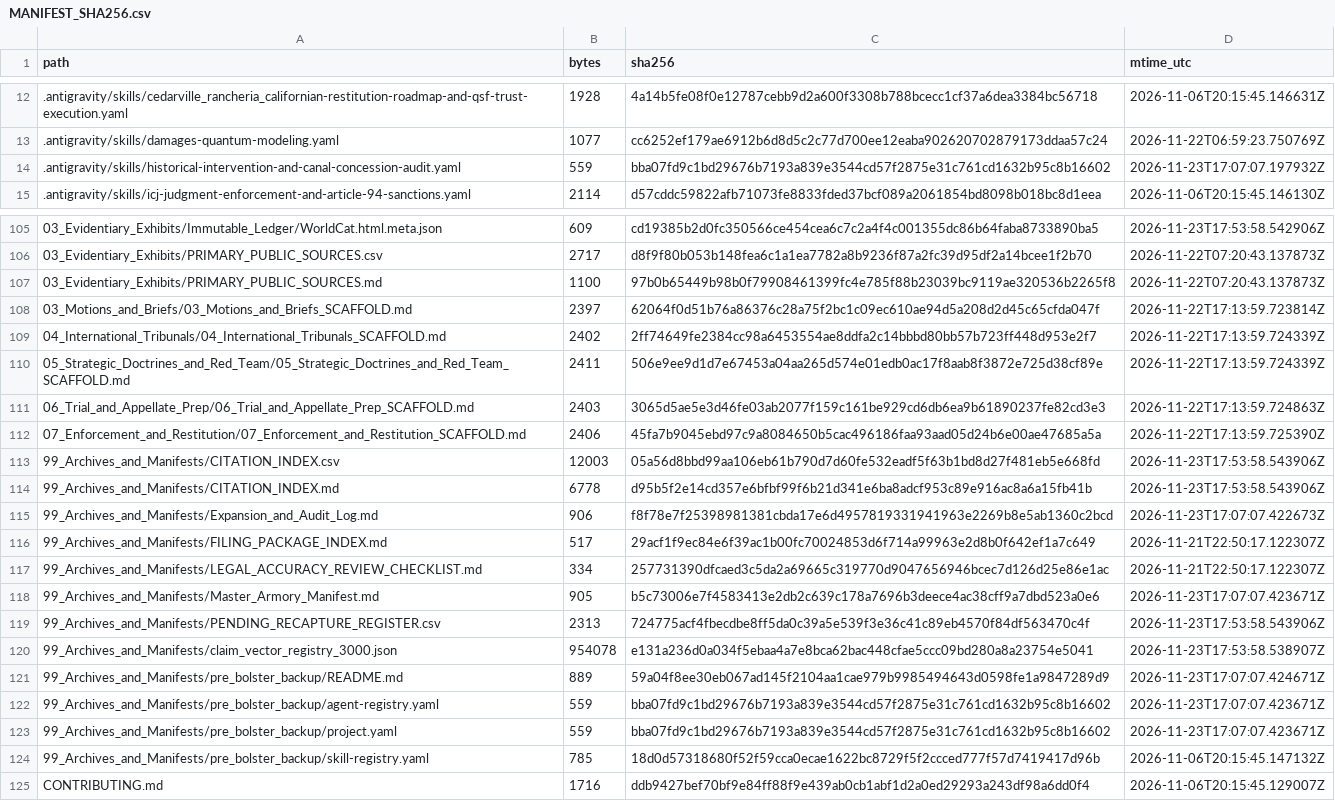
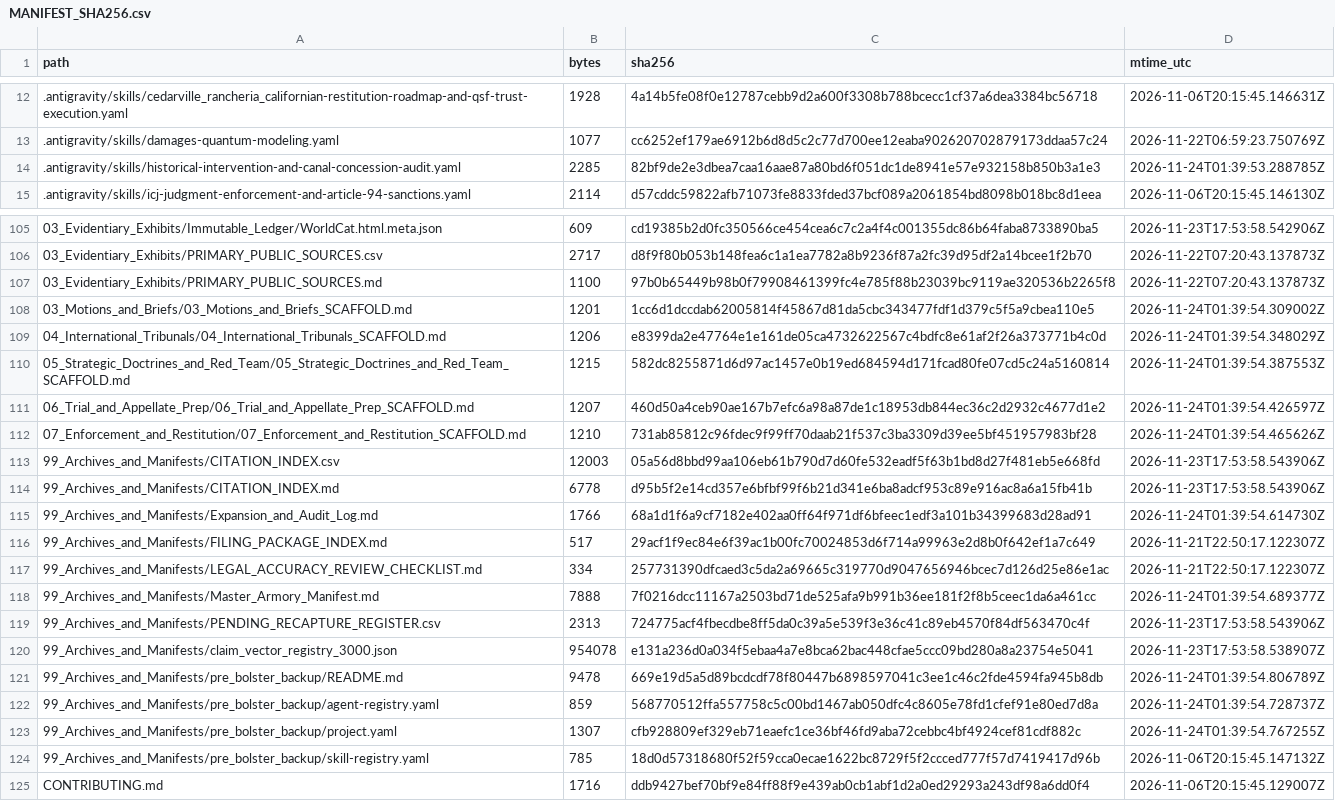
Before and after one commit to GlobalRestitutionAlliance/turtle-island-us-ca-cedarville-rancheria-california-master-litigation, a CSV file: 99_Archives_and_Manifests/MANIFEST_SHA256.csv, drawn as a sheet; only a part is shown, gaps mark what is left out; the diff covers the shown part only.

```diff
--- a/99_Archives_and_Manifests/MANIFEST_SHA256.csv
+++ b/99_Archives_and_Manifests/MANIFEST_SHA256.csv
@@ -13,3 +13,3 @@ path,bytes,sha256,mtime_utc
 .antigravity/skills/damages-quantum-modeling.yaml,1077,cc6252ef179ae6912b6d8d5c2c77d700ee12eaba902620702879173ddaa57c24,2026-11-22T06:59:23.750769Z
-.antigravity/skills/historical-intervention-and-canal-concession-audit.yaml,559,bba07fd9c1bd29676b7193a839e3544cd57f2875e31c761cd1632b95c8b16602,2026-11-23T17:07:07.197932Z
+.antigravity/skills/historical-intervention-and-canal-concession-audit.yaml,2285,82bf9de2e3dbea7caa16aae87a80bd6f051dc1de8941e57e932158b850b3a1e3,2026-11-24T01:39:53.288785Z
 .antigravity/skills/icj-judgment-enforcement-and-article-94-sanctions.yaml,2114,d57cddc59822afb71073fe8833fded37bcf089a2061854bd8098b018bc8d1eea,2026-11-06T20:15:45.146130Z
@@ -107,18 +107,18 @@ path,bytes,sha256,mtime_utc
 03_Evidentiary_Exhibits/PRIMARY_PUBLIC_SOURCES.md,1100,97b0b65449b98b0f79908461399fc4e785f88b23039bc9119ae320536b2265f8,2026-11-22T07:20:43.137873Z
-03_Motions_and_Briefs/03_Motions_and_Briefs_SCAFFOLD.md,2397,62064f0d51b76a86376c28a75f2bc1c09ec610ae94d5a208d2d45c65cfda047f,2026-11-22T17:13:59.723814Z
-04_International_Tribunals/04_International_Tribunals_SCAFFOLD.md,2402,2ff74649fe2384cc98a6453554ae8ddfa2c14bbbd80bb57b723ff448d953e2f7,2026-11-22T17:13:59.724339Z
-05_Strategic_Doctrines_and_Red_Team/05_Strategic_Doctrines_and_Red_Team_SCAFFOLD.md,2411,506e9ee9d1d7e67453a04aa265d574e01edb0ac17f8aab8f3872e725d38cf89e,2026-11-22T17:13:59.724339Z
-06_Trial_and_Appellate_Prep/06_Trial_and_Appellate_Prep_SCAFFOLD.md,2403,3065d5ae5e3d46fe03ab2077f159c161be929cd6db6ea9b61890237fe82cd3e3,2026-11-22T17:13:59.724863Z
-07_Enforcement_and_Restitution/07_Enforcement_and_Restitution_SCAFFOLD.md,2406,45fa7b9045ebd97c9a8084650b5cac496186faa93aad05d24b6e00ae47685a5a,2026-11-22T17:13:59.725390Z
+03_Motions_and_Briefs/03_Motions_and_Briefs_SCAFFOLD.md,1201,1cc6d1dccdab62005814f45867d81da5cbc343477fdf1d379c5f5a9cbea110e5,2026-11-24T01:39:54.309002Z
+04_International_Tribunals/04_International_Tribunals_SCAFFOLD.md,1206,e8399da2e47764e1e161de05ca4732622567c4bdfc8e61af2f26a373771b4c0d,2026-11-24T01:39:54.348029Z
+05_Strategic_Doctrines_and_Red_Team/05_Strategic_Doctrines_and_Red_Team_SCAFFOLD.md,1215,582dc8255871d6d97ac1457e0b19ed684594d171fcad80fe07cd5c24a5160814,2026-11-24T01:39:54.387553Z
+06_Trial_and_Appellate_Prep/06_Trial_and_Appellate_Prep_SCAFFOLD.md,1207,460d50a4ceb90ae167b7efc6a98a87de1c18953db844ec36c2d2932c4677d1e2,2026-11-24T01:39:54.426597Z
+07_Enforcement_and_Restitution/07_Enforcement_and_Restitution_SCAFFOLD.md,1210,731ab85812c96fdec9f99ff70daab21f537c3ba3309d39ee5bf451957983bf28,2026-11-24T01:39:54.465626Z
 99_Archives_and_Manifests/CITATION_INDEX.csv,12003,05a56d8bbd99aa106eb61b790d7d60fe532eadf5f63b1bd8d27f481eb5e668fd,2026-11-23T17:53:58.543906Z
 99_Archives_and_Manifests/CITATION_INDEX.md,6778,d95b5f2e14cd357e6bfbf99f6b21d341e6ba8adcf953c89e916ac8a6a15fb41b,2026-11-23T17:53:58.543906Z
-99_Archives_and_Manifests/Expansion_and_Audit_Log.md,906,f8f78e7f25398981381cbda17e6d4957819331941963e2269b8e5ab1360c2bcd,2026-11-23T17:07:07.422673Z
+99_Archives_and_Manifests/Expansion_and_Audit_Log.md,1766,68a1d1f6a9cf7182e402aa0ff64f971df6bfeec1edf3a101b34399683d28ad91,2026-11-24T01:39:54.614730Z
 99_Archives_and_Manifests/FILING_PACKAGE_INDEX.md,517,29acf1f9ec84e6f39ac1b00fc70024853d6f714a99963e2d8b0f642ef1a7c649,2026-11-21T22:50:17.122307Z
 99_Archives_and_Manifests/LEGAL_ACCURACY_REVIEW_CHECKLIST.md,334,257731390dfcaed3c5da2a69665c319770d9047656946bcec7d126d25e86e1ac,2026-11-21T22:50:17.122307Z
-99_Archives_and_Manifests/Master_Armory_Manifest.md,905,b5c73006e7f4583413e2db2c639c178a7696b3deece4ac38cff9a7dbd523a0e6,2026-11-23T17:07:07.423671Z
+99_Archives_and_Manifests/Master_Armory_Manifest.md,7888,7f0216dcc11167a2503bd71de525afa9b991b36ee181f2f8b5ceec1da6a461cc,2026-11-24T01:39:54.689377Z
 99_Archives_and_Manifests/PENDING_RECAPTURE_REGISTER.csv,2313,724775acf4fbecdbe8ff5da0c39a5e539f3e36c41c89eb4570f84df563470c4f,2026-11-23T17:53:58.543906Z
 99_Archives_and_Manifests/claim_vector_registry_3000.json,954078,e131a236d0a034f5ebaa4a7e8bca62bac448cfae5ccc09bd280a8a23754e5041,2026-11-23T17:53:58.538907Z
-99_Archives_and_Manifests/pre_bolster_backup/README.md,889,59a04f8ee30eb067ad145f2104aa1cae979b9985494643d0598fe1a9847289d9,2026-11-23T17:07:07.424671Z
-99_Archives_and_Manifests/pre_bolster_backup/agent-registry.yaml,559,bba07fd9c1bd29676b7193a839e3544cd57f2875e31c761cd1632b95c8b16602,2026-11-23T17:07:07.423671Z
-99_Archives_and_Manifests/pre_bolster_backup/project.yaml,559,bba07fd9c1bd29676b7193a839e3544cd57f2875e31c761cd1632b95c8b16602,2026-11-23T17:07:07.423671Z
+99_Archives_and_Manifests/pre_bolster_backup/README.md,9478,669e19d5a5d89bcdcdf78f80447b6898597041c3ee1c46c2fde4594fa945b8db,2026-11-24T01:39:54.806789Z
+99_Archives_and_Manifests/pre_bolster_backup/agent-registry.yaml,859,568770512ffa557758c5c00bd1467ab050dfc4c8605e78fd1cfef91e80ed7d8a,2026-11-24T01:39:54.728737Z
+99_Archives_and_Manifests/pre_bolster_backup/project.yaml,1307,cfb928809ef329eb71eaefc1ce36bf46fd9aba72cebbc4bf4924cef81cdf882c,2026-11-24T01:39:54.767255Z
 99_Archives_and_Manifests/pre_bolster_backup/skill-registry.yaml,785,18d0d57318680f52f59cca0ecae1622bc8729f5f2ccced777f57d7419417d96b,2026-11-06T20:15:45.147132Z
```
Also changed, not shown: 77 edited cells elsewhere in this file, 37 other files.
